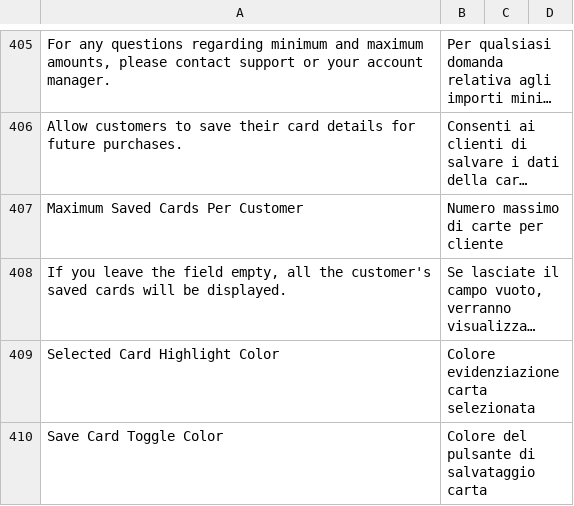
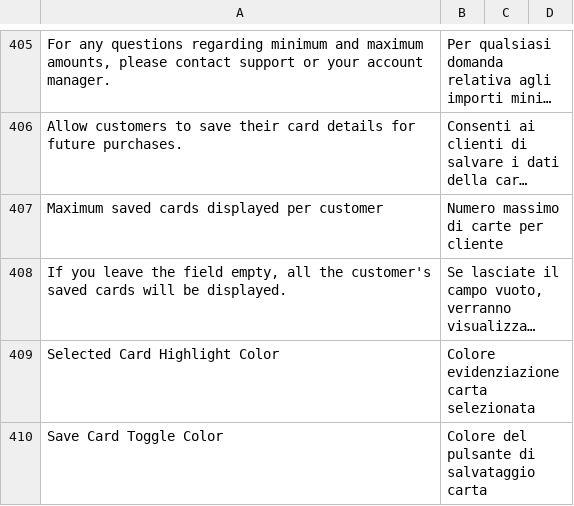
Before and after one commit to 5mehulhelp5/hipay-fullservice-sdk-magento2, a CSV file: i18n/it_IT.csv, drawn as a sheet; only a part is shown, gaps mark what is left out; long unchanged cells end in …; the diff names each change by its address in the sheet, - before the commit and + after, or states it on an @@ line.

```diff
--- a/i18n/it_IT.csv
+++ b/i18n/it_IT.csv
-A407: Maximum Saved Cards Per Customer
+A407: Maximum saved cards displayed per customer
```
Also changed, not shown: i18n/en_US.csv, i18n/fr_FR.csv, 3 other files.
